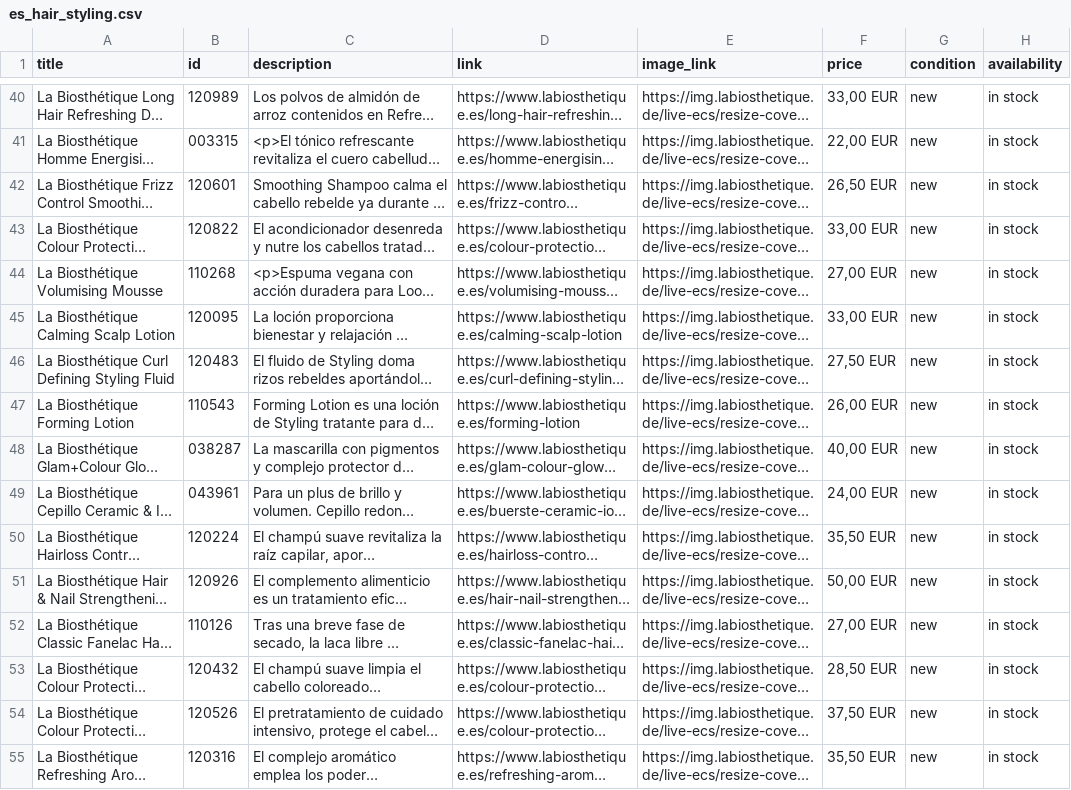
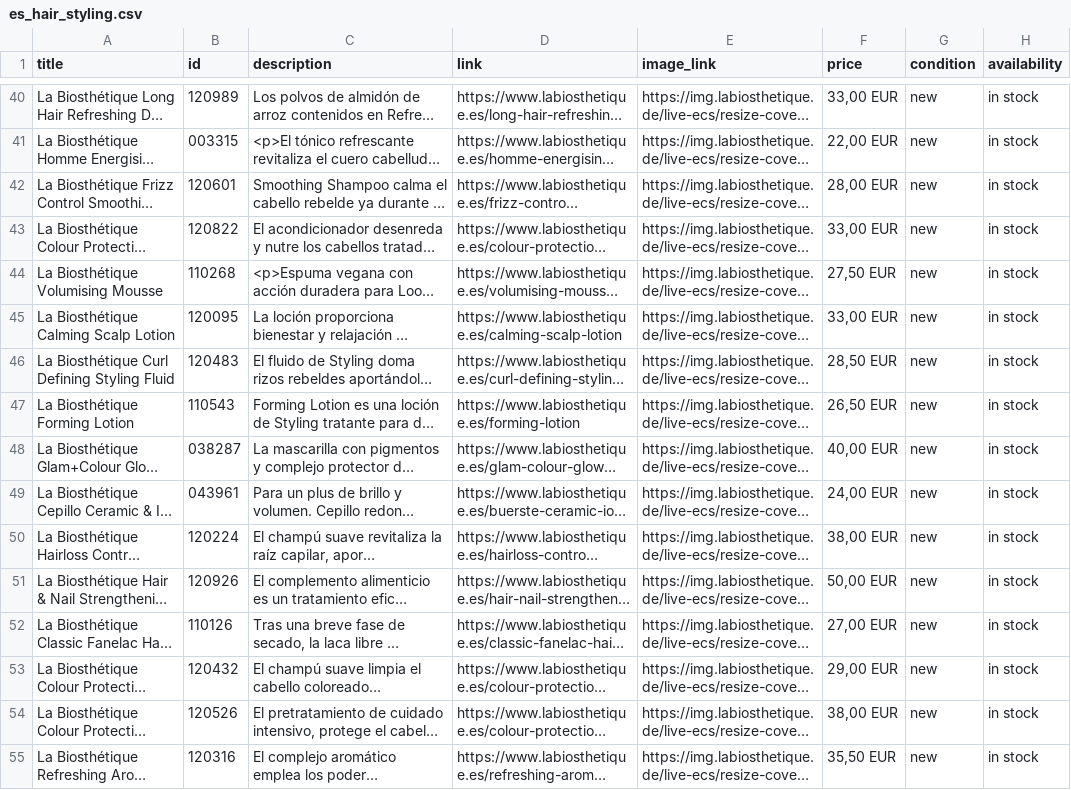
Before and after one commit to labiosthetique/public-csv, a CSV file: feed/gmc/es_hair_styling.csv, drawn as a sheet; only a part is shown, gaps mark what is left out; long unchanged cells end in …; the diff covers the shown part only; the diff names each change by its address in the sheet, - before the commit and + after, or states it on an @@ line.

```diff
--- a/feed/gmc/es_hair_styling.csv
+++ b/feed/gmc/es_hair_styling.csv
-F42 (price): 26,50 EUR
+F42 (price): 28,00 EUR
-F44 (price): 27,00 EUR
+F44 (price): 27,50 EUR
-F46 (price): 27,50 EUR
+F46 (price): 28,50 EUR
-F47 (price): 26,00 EUR
+F47 (price): 26,50 EUR
-F50 (price): 35,50 EUR
+F50 (price): 38,00 EUR
-F53 (price): 28,50 EUR
+F53 (price): 29,00 EUR
-F54 (price): 37,50 EUR
+F54 (price): 38,00 EUR
```
Also changed, not shown: 53 edited cells elsewhere in this file, feed/b2c_meta_it.csv, feed/b2c_meta_it_ovr_it.csv, 23 other files.
